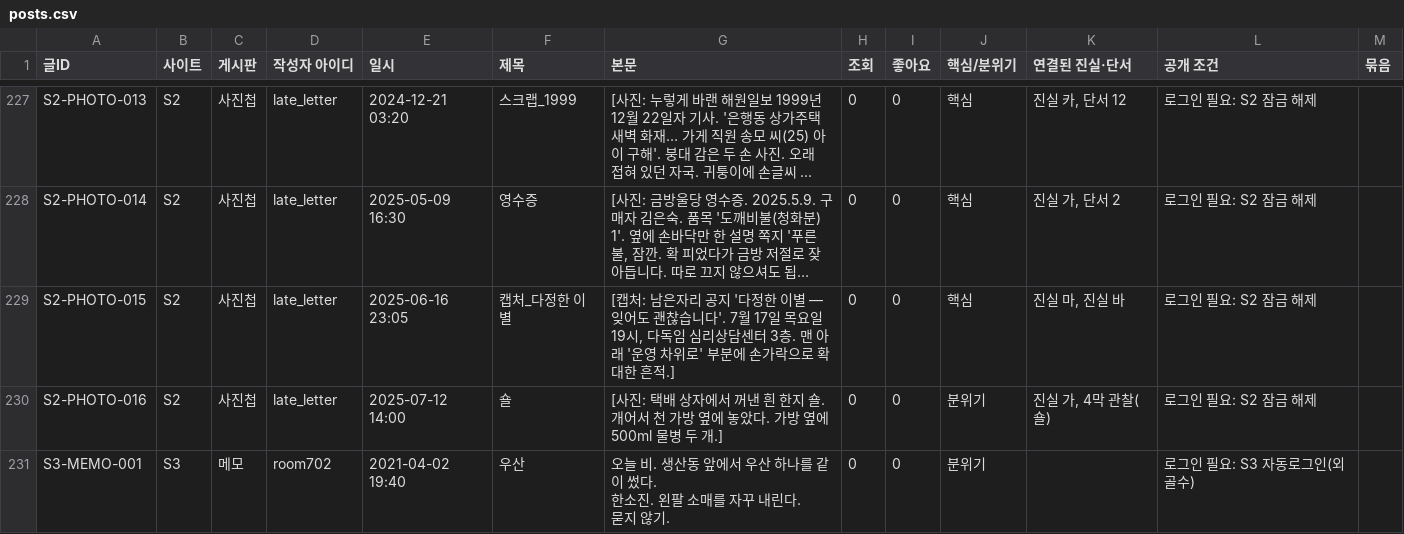
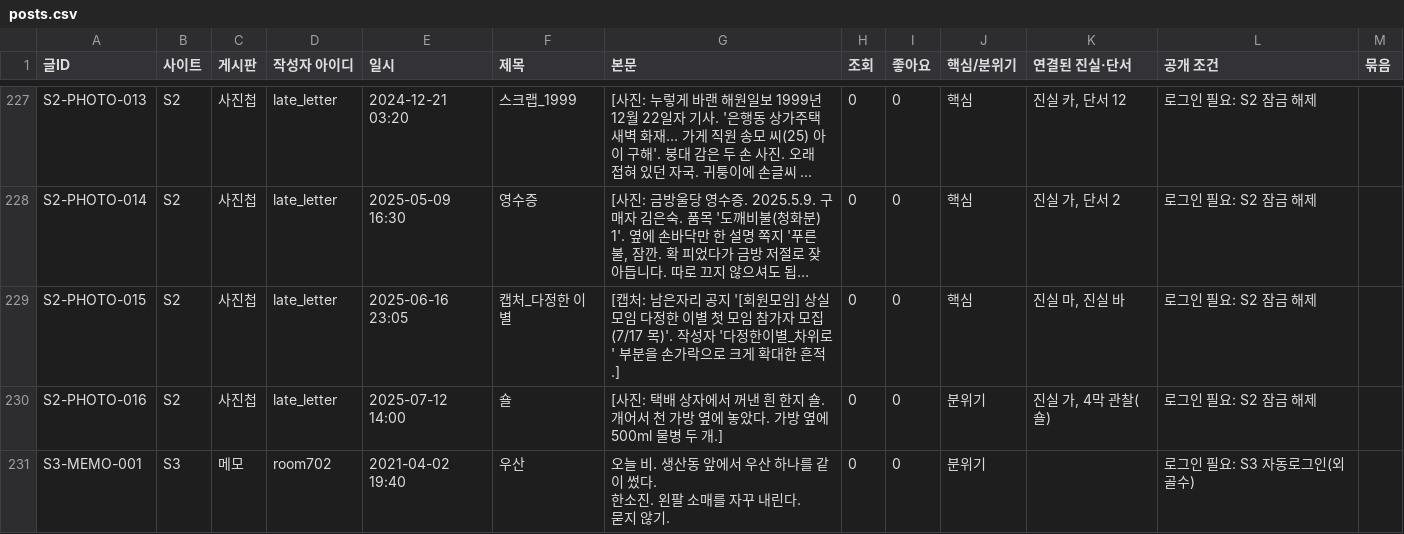
Before and after one commit to AnnieHa1002/haewon-web, a CSV file: data/posts.csv, drawn as a sheet; only a part is shown, gaps mark what is left out; long unchanged cells end in …; the diff names each change by its address in the sheet, - before the commit and + after, or states it on an @@ line.

```diff
--- a/data/posts.csv
+++ b/data/posts.csv
-G229 (본문): …공지 '다정한 이별 — 잊어도 괜찮습니다'. 7월 17일 목요일 19시, 다독임 심리상담센터 3층. 맨 아래 '운영 차위로' 부분에 손가락으로 확대한…
+G229 (본문): …공지 '[회원모임] 상실 모임 다정한 이별 첫 모임 참가자 모집 (7/17 목)'. 작성자 '다정한이별_차위로' 부분을 손가락으로 크게 확대한…
```
Also changed, not shown: 4 other files.
